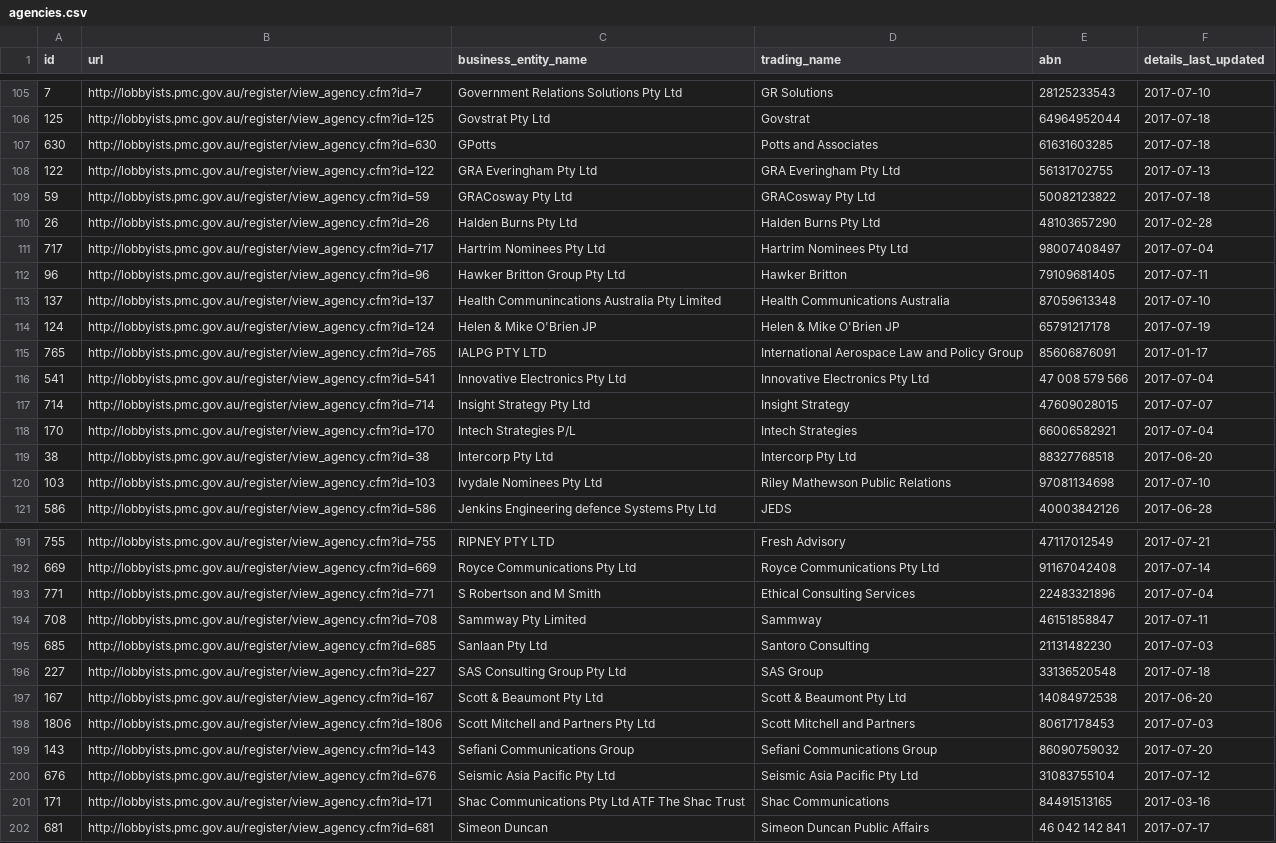
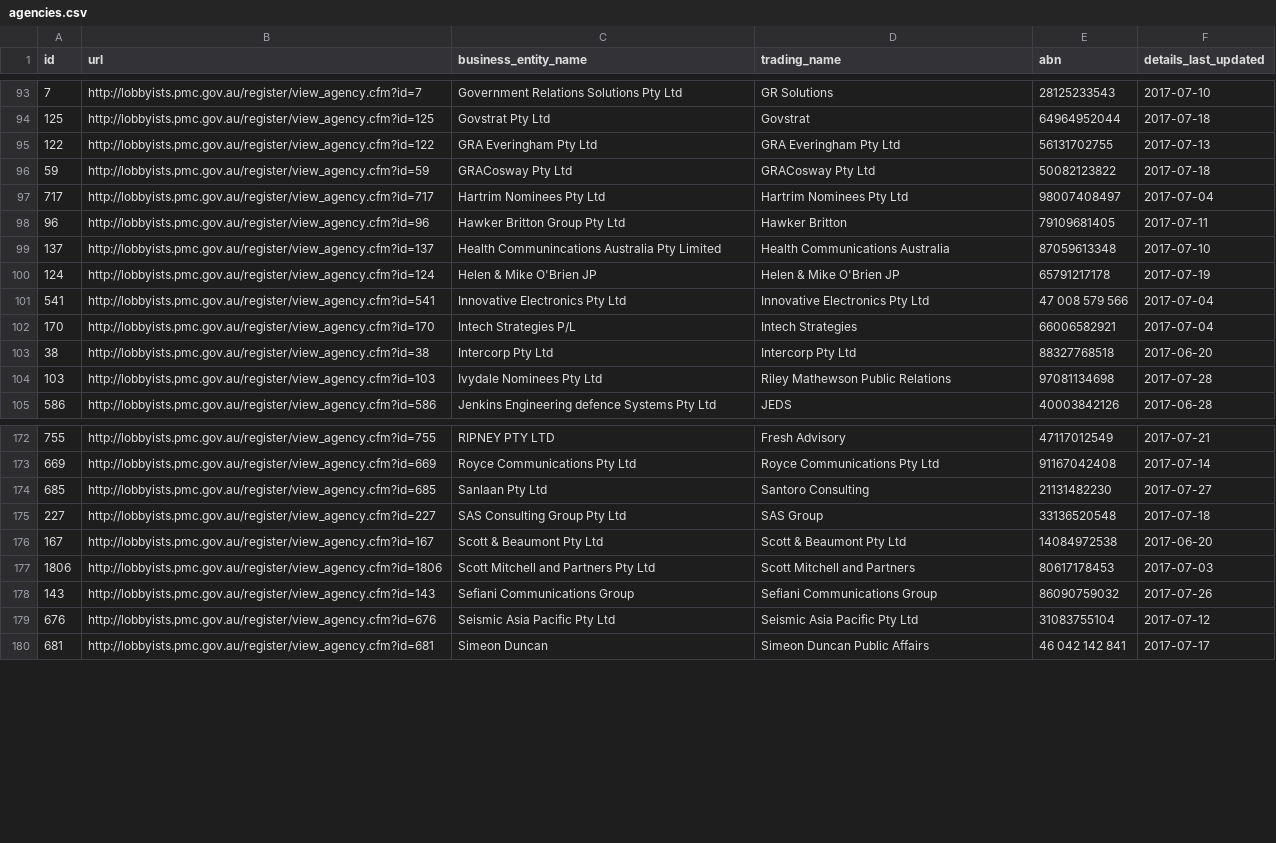
Before and after one commit to henare/australian_government_lobbyists_register, a CSV file: agencies.csv, drawn as a sheet; only a part is shown, gaps mark what is left out; the diff covers the shown part only.

```diff
--- a/agencies.csv
+++ b/agencies.csv
@@ -106,6 +94,4 @@ id,url,business_entity_name,trading_name,abn,details_last_updated
 125,http://lobbyists.pmc.gov.au/register/view_agency.cfm?id=125,Govstrat Pty Ltd,Govstrat,64964952044,2017-07-18
-630,http://lobbyists.pmc.gov.au/register/view_agency.cfm?id=630,GPotts,Potts and Associates,61631603285,2017-07-18
 122,http://lobbyists.pmc.gov.au/register/view_agency.cfm?id=122,GRA Everingham Pty Ltd,GRA Everingham Pty Ltd,56131702755,2017-07-13
 59,http://lobbyists.pmc.gov.au/register/view_agency.cfm?id=59,GRACosway Pty Ltd,GRACosway Pty Ltd,50082123822,2017-07-18
-26,http://lobbyists.pmc.gov.au/register/view_agency.cfm?id=26,Halden Burns Pty Ltd,Halden Burns Pty Ltd,48103657290,2017-02-28
 717,http://lobbyists.pmc.gov.au/register/view_agency.cfm?id=717,Hartrim Nominees Pty Ltd,Hartrim Nominees Pty Ltd,98007408497,2017-07-04
@@ -114,8 +100,6 @@ id,url,business_entity_name,trading_name,abn,details_last_updated
 124,http://lobbyists.pmc.gov.au/register/view_agency.cfm?id=124,Helen & Mike O'Brien JP,Helen & Mike O'Brien JP,65791217178,2017-07-19
-765,http://lobbyists.pmc.gov.au/register/view_agency.cfm?id=765,IALPG PTY LTD,International Aerospace Law and Policy Group  ,85606876091,2017-01-17
 541,http://lobbyists.pmc.gov.au/register/view_agency.cfm?id=541,Innovative Electronics Pty Ltd,Innovative Electronics Pty Ltd,47 008 579 566,2017-07-04
-714,http://lobbyists.pmc.gov.au/register/view_agency.cfm?id=714,Insight Strategy Pty Ltd,Insight Strategy,47609028015,2017-07-07
 170,http://lobbyists.pmc.gov.au/register/view_agency.cfm?id=170,Intech Strategies P/L,Intech Strategies,66006582921,2017-07-04
 38,http://lobbyists.pmc.gov.au/register/view_agency.cfm?id=38,Intercorp Pty Ltd,Intercorp Pty Ltd,88327768518,2017-06-20
-103,http://lobbyists.pmc.gov.au/register/view_agency.cfm?id=103,Ivydale Nominees Pty Ltd,Riley Mathewson Public Relations,97081134698,2017-07-10
+103,http://lobbyists.pmc.gov.au/register/view_agency.cfm?id=103,Ivydale Nominees Pty Ltd,Riley Mathewson Public Relations,97081134698,2017-07-28
 586,http://lobbyists.pmc.gov.au/register/view_agency.cfm?id=586,Jenkins Engineering defence Systems Pty Ltd,JEDS,40003842126,2017-06-28
@@ -192,5 +173,3 @@ id,url,business_entity_name,trading_name,abn,details_last_updated
 669,http://lobbyists.pmc.gov.au/register/view_agency.cfm?id=669,Royce Communications Pty Ltd,Royce Communications Pty Ltd,91167042408,2017-07-14
-771,http://lobbyists.pmc.gov.au/register/view_agency.cfm?id=771,S Robertson and M Smith,Ethical Consulting Services,22483321896,2017-07-04
-708,http://lobbyists.pmc.gov.au/register/view_agency.cfm?id=708,Sammway Pty Limited,Sammway,46151858847,2017-07-11
-685,http://lobbyists.pmc.gov.au/register/view_agency.cfm?id=685,Sanlaan Pty Ltd,Santoro Consulting,21131482230,2017-07-03
+685,http://lobbyists.pmc.gov.au/register/view_agency.cfm?id=685,Sanlaan Pty Ltd,Santoro Consulting,21131482230,2017-07-27
 227,http://lobbyists.pmc.gov.au/register/view_agency.cfm?id=227,SAS Consulting Group Pty Ltd,SAS Group,33136520548,2017-07-18
@@ -198,5 +177,4 @@ id,url,business_entity_name,trading_name,abn,details_last_updated
 1806,http://lobbyists.pmc.gov.au/register/view_agency.cfm?id=1806,Scott Mitchell and Partners Pty Ltd,Scott Mitchell and Partners,80617178453,2017-07-03
-143,http://lobbyists.pmc.gov.au/register/view_agency.cfm?id=143,Sefiani Communications Group,Sefiani Communications Group,86090759032,2017-07-20
+143,http://lobbyists.pmc.gov.au/register/view_agency.cfm?id=143,Sefiani Communications Group,Sefiani Communications Group,86090759032,2017-07-26
 676,http://lobbyists.pmc.gov.au/register/view_agency.cfm?id=676,Seismic Asia Pacific Pty Ltd,Seismic Asia Pacific Pty Ltd,31083755104,2017-07-12
-171,http://lobbyists.pmc.gov.au/register/view_agency.cfm?id=171,Shac Communications Pty Ltd ATF The Shac Trust,Shac Communications,84491513165,2017-03-16
 681,http://lobbyists.pmc.gov.au/register/view_agency.cfm?id=681,Simeon Duncan,Simeon Duncan Public Affairs,46 042 142 841,2017-07-17
```
Also changed, not shown: 20 removed rows and 18 edited cells elsewhere in this file, lobbyists.csv, owners.csv, 1 other file.
